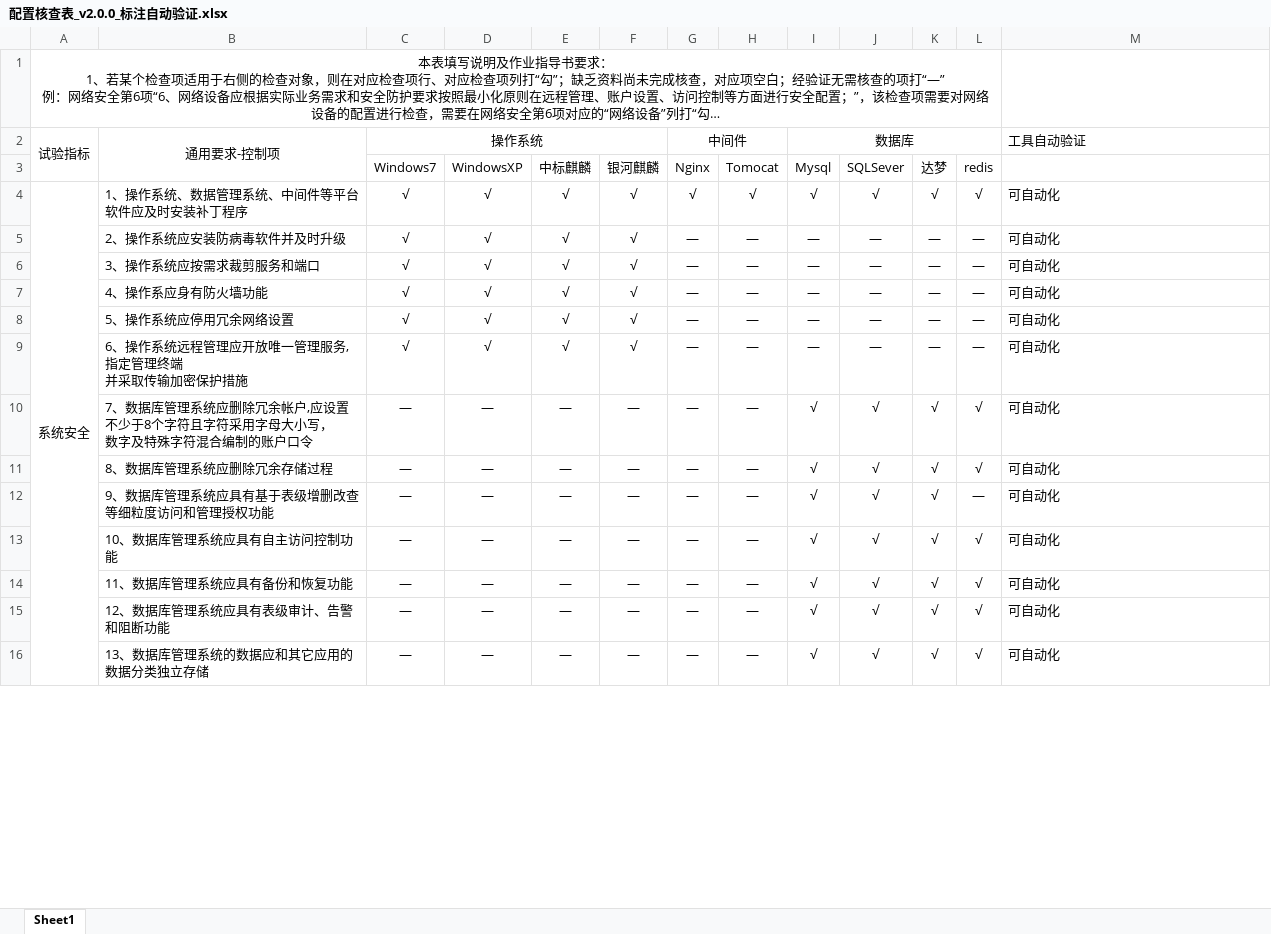
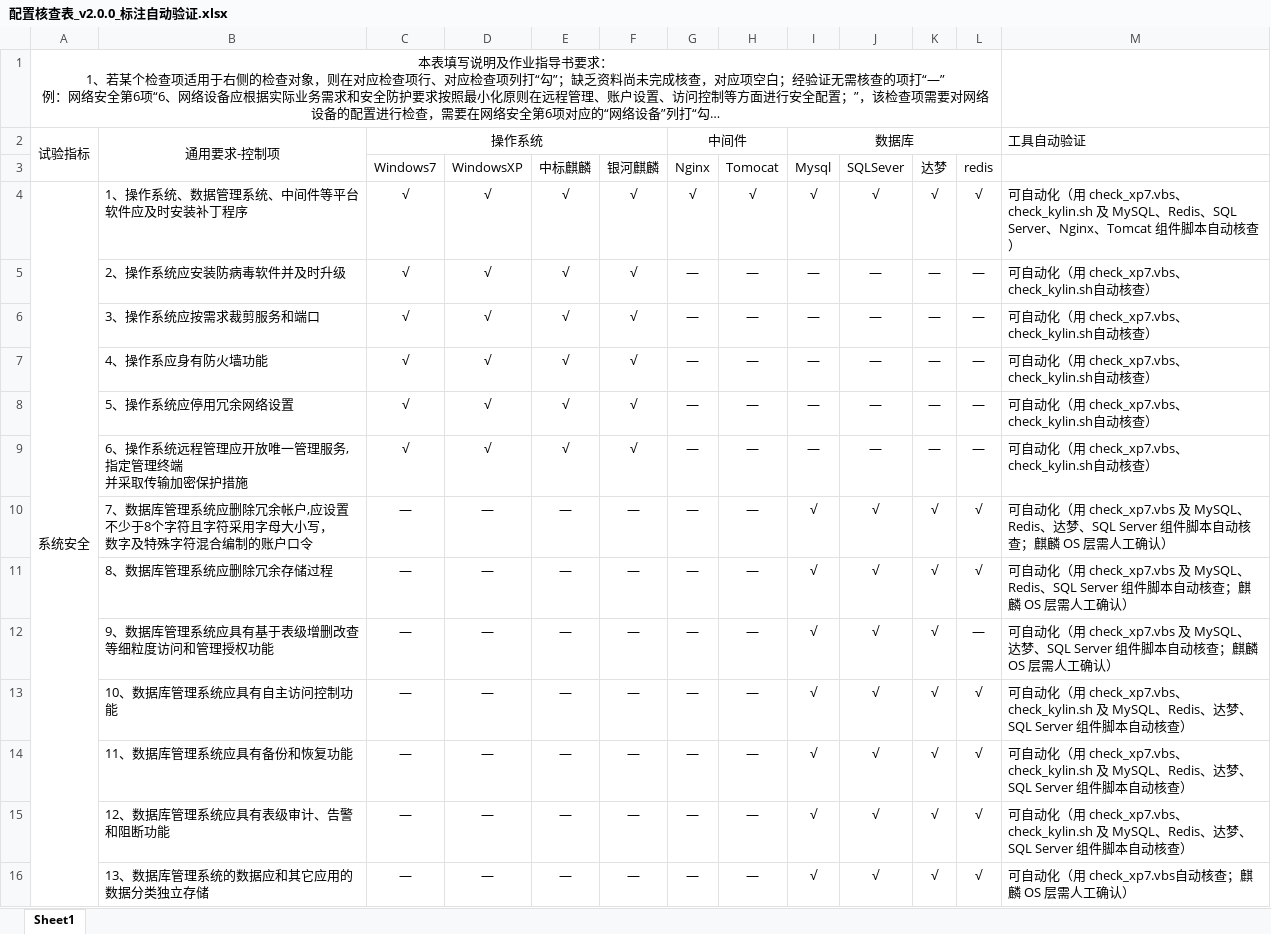
Before and after one commit to 1111307/checklist_tool, an Excel workbook: checklist_tool/配置核查表_v2.0.0_标注自动验证.xlsx, sheet Sheet1, drawn as a sheet; only a part is shown; long unchanged cells end in …; values as stored, in another font and other column widths than the file's, no borders; the diff covers the shown part only; the diff names each change by its address in the sheet, - before the commit and + after, or states it on an @@ line.

Commit message:
feat: 核查表第13列标注升级为详情级（脚本名+可自动/需人工边界）
- 135 行全部写明：可自动化→点名用哪个脚本（check_xp7.vbs/check_kylin.sh/
  组件脚本/check_network.sh），单平台自动的注明另一侧需人工确认；
  部分可自动化→写清脚本能查什么、什么必须人工/WAF/渗透测试；
  需人工→注明现场/文档/台账类
- 分类与交叉验证报告严格对齐（86 可自动化/18 部分/31 需人工），
  脚本内置分布校验不符即拒写
- 修正 3 处过时「跳过（不适用）」标注（2.3/2.7/3.6，脚本已补真实检测）
- M 列加宽至 55 + 自动换行，行高按内容抬高（只升不降）
- _annotate_xlsx.py 入库（干跑/应用两模式，含与报告一致性校验）

```diff
--- a/checklist_tool/配置核查表_v2.0.0_标注自动验证.xlsx (sheet Sheet1)
+++ b/checklist_tool/配置核查表_v2.0.0_标注自动验证.xlsx (sheet Sheet1)
-M4: 可自动化
+M4: 可自动化（用 check_xp7.vbs、check_kylin.sh 及 MySQL、Redis、SQL Server、Nginx、Tomcat 组件脚本自动核查）
-M5:M9: 可自动化
+M5:M9: 可自动化（用 check_xp7.vbs、check_kylin.sh自动核查）
-M10: 可自动化
+M10: 可自动化（用 check_xp7.vbs 及 MySQL、Redis、达梦、SQL Server 组件脚本自动核查；麒麟 OS 层需人工确认）
-M11: 可自动化
+M11: 可自动化（用 check_xp7.vbs 及 MySQL、Redis、SQL Server 组件脚本自动核查；麒麟 OS 层需人工确认）
-M12: 可自动化
+M12: 可自动化（用 check_xp7.vbs 及 MySQL、达梦、SQL Server 组件脚本自动核查；麒麟 OS 层需人工确认）
-M13:M15: 可自动化
+M13:M15: 可自动化（用 check_xp7.vbs、check_kylin.sh 及 MySQL、Redis、达梦、SQL Server 组件脚本自动核查）
-M16: 可自动化
+M16: 可自动化（用 check_xp7.vbs自动核查；麒麟 OS 层需人工确认）
```
Also changed, not shown: 113 edited cells elsewhere in this sheet, 配置核查表_v2.0.0_标注自动验证.xlsx, 1 other file.
